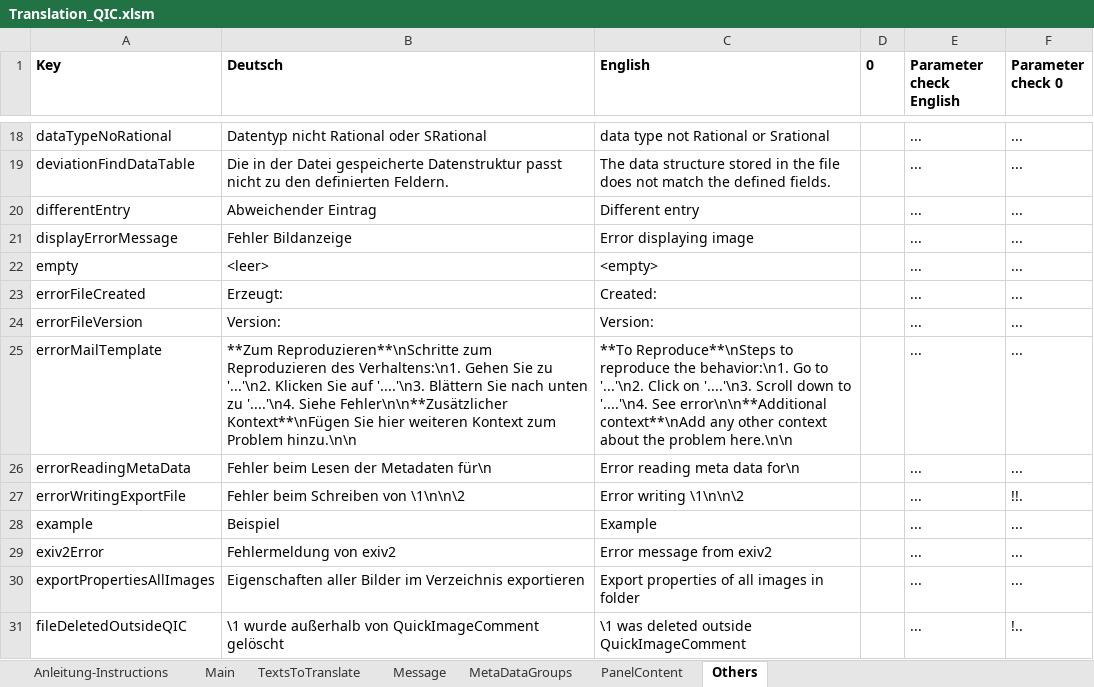
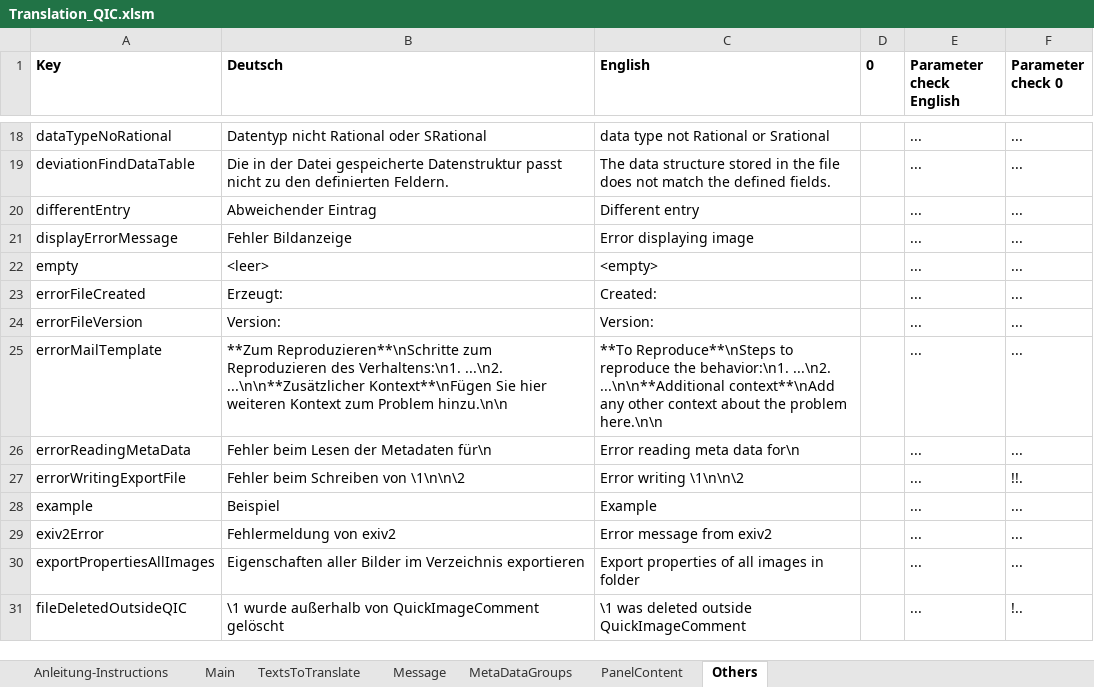
Before and after one commit to QuickImageComment/QuickImageComment, an Excel workbook: Translation/Translation_QIC.xlsm, sheet Others, drawn as a sheet; only a part is shown, gaps mark what is left out; values as stored, in another font and other column widths than the file's, no borders; the diff names each change by its address in the sheet, - before the commit and + after, or states it on an @@ line.

```diff
--- a/Translation/Translation_QIC.xlsm (sheet Others)
+++ b/Translation/Translation_QIC.xlsm (sheet Others)
-B25 (Deutsch): …des Verhaltens:\n1. Gehen Sie zu '...'\n2. Klicken Sie auf '....'\n3. Blättern Sie nach unten zu '....'\n4. Siehe Fehler\n\n**Zusätzlicher Kontext**\nFügen Sie…
+B25 (Deutsch): …des Verhaltens:\n1. ...\n2. ...\n\n**Zusätzlicher Kontext**\nFügen Sie…
-C25 (English): …the behavior:\n1. Go to '...'\n2. Click on '....'\n3. Scroll down to '....'\n4. See error\n\n**Additional context**\nAdd any…
+C25 (English): …the behavior:\n1. ...\n2. ...\n\n**Additional context**\nAdd any…
```
Also changed, not shown: sheet TextsToTranslate, sheet Message, sheet Main, formulas that keep their value, charts or pictures, 12 other files.
